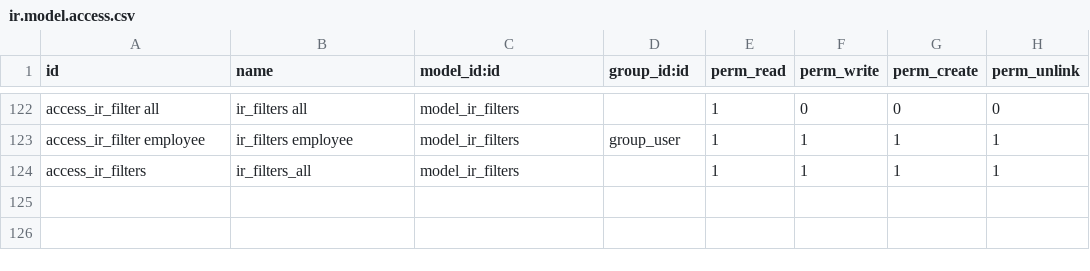
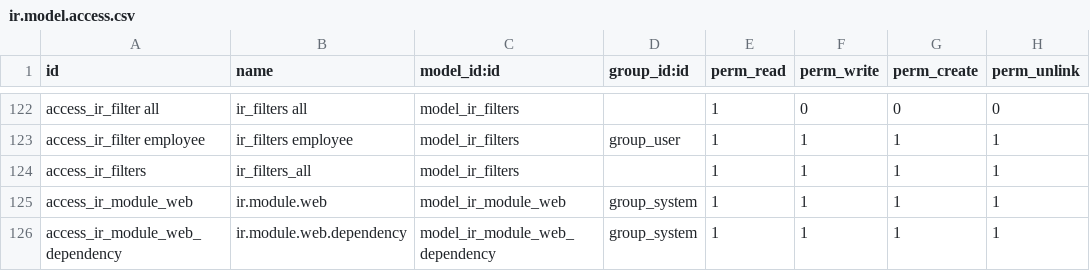
Before and after one commit to Therp/odoo, a CSV file: bin/addons/base/security/ir.model.access.csv, drawn as a sheet; only a part is shown, gaps mark what is left out.

Commit message:
[ADD] access rules for ir.module.web and ir.module.web.dependancy

```diff
--- a/bin/addons/base/security/ir.model.access.csv
+++ b/bin/addons/base/security/ir.model.access.csv
@@ -124 +124,3 @@
 "access_ir_filters","ir_filters_all","model_ir_filters",,1,1,1,1
+"access_ir_module_web","ir.module.web","model_ir_module_web","group_system",1,1,1,1
+"access_ir_module_web_dependency","ir.module.web.dependency","model_ir_module_web_dependency","group_system",1,1,1,1
```
